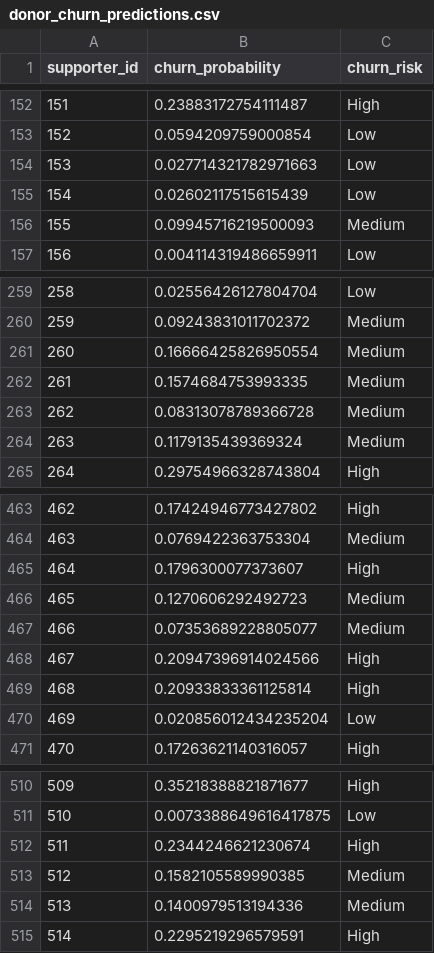
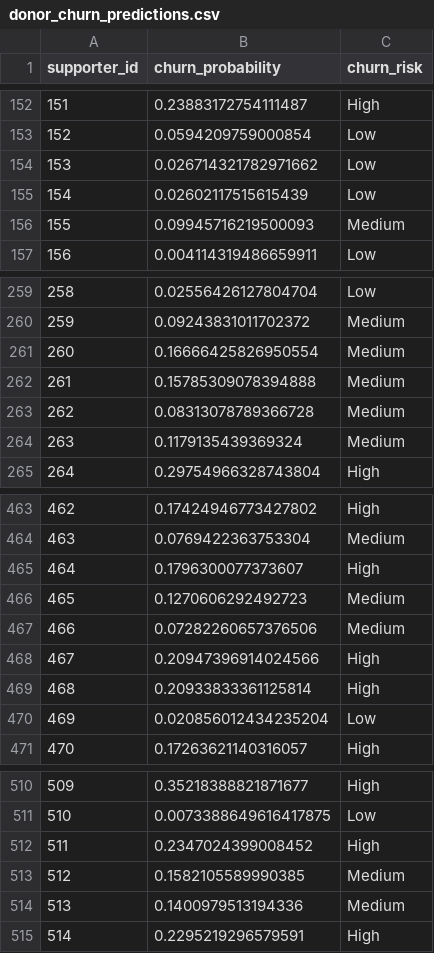
Before and after one commit to ikefoxy/intexw26, a CSV file: ml-pipelines/donor_churn_predictions.csv, drawn as a sheet; only a part is shown, gaps mark what is left out.

```diff
--- a/ml-pipelines/donor_churn_predictions.csv
+++ b/ml-pipelines/donor_churn_predictions.csv
@@ -153,3 +153,3 @@ supporter_id,churn_probability,churn_risk
 152,0.0594209759000854,Low
-153,0.027714321782971663,Low
+153,0.026714321782971662,Low
 154,0.02602117515615439,Low
@@ -261,3 +261,3 @@ supporter_id,churn_probability,churn_risk
 260,0.16666425826950554,Medium
-261,0.1574684753993335,Medium
+261,0.15785309078394888,Medium
 262,0.08313078789366728,Medium
@@ -466,3 +466,3 @@ supporter_id,churn_probability,churn_risk
 465,0.1270606292492723,Medium
-466,0.07353689228805077,Medium
+466,0.07282260657376506,Medium
 467,0.20947396914024566,High
@@ -511,3 +511,3 @@ supporter_id,churn_probability,churn_risk
 510,0.0073388649616417875,Low
-511,0.2344246621230674,High
+511,0.2347024399008452,High
 512,0.1582105589990385,Medium
```
Also changed, not shown: 1 other file.
